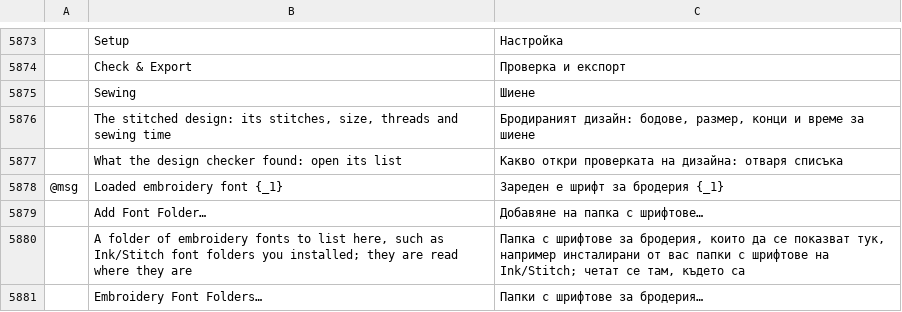
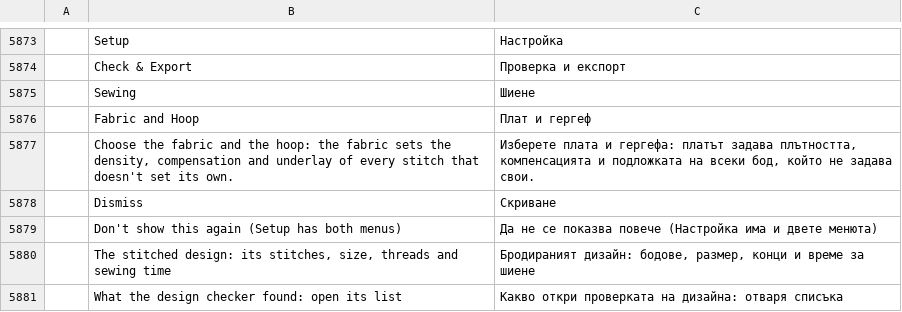
Before and after one commit to KellyMurphy/vectorcraft, a TSV file: crates/ui-egui/src/i18n/bg.tsv, drawn as a sheet; only a part is shown, gaps mark what is left out; the shorter side is filled out with more unchanged rows; the diff names each change by its address in the sheet, - before the commit and + after, or states it on an @@ line.

```diff
--- a/crates/ui-egui/src/i18n/bg.tsv
+++ b/crates/ui-egui/src/i18n/bg.tsv
+row 5876:  | Fabric and Hoop | Плат и гергеф
+row 5877:  | Choose the fabric and the hoop: the fabric sets the density, compensation and underlay of every stitch that doesn't set its own. | Изберете плата и гергефа: платът задава плътността, компенсацията и подложката на всеки бод, който не задава свои.
+row 5878:  | Dismiss | Скриване
+row 5879:  | Don't show this again (Setup has both menus) | Да не се показва повече (Настройка има и двете менюта)
```
Also changed, not shown: crates/ui-egui/src/i18n/el.tsv, crates/ui-egui/src/i18n/hu.tsv, 22 other files.
